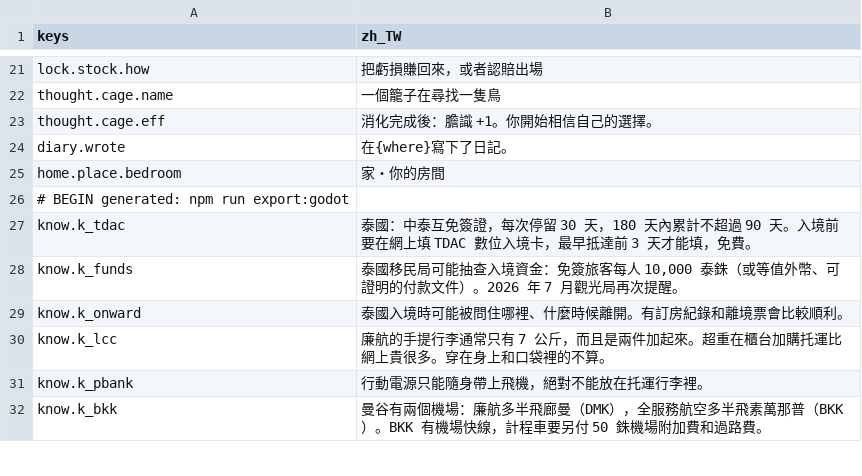
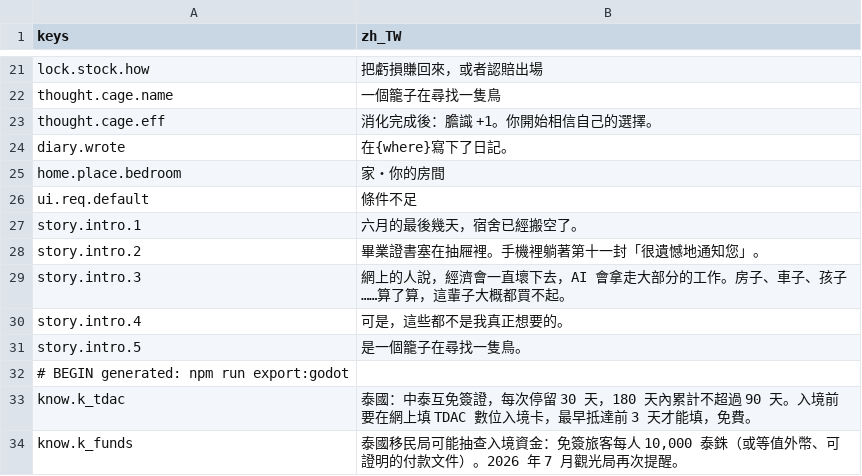
Before and after one commit to Nacht313/liver-red, a CSV file: game/i18n/strings.csv, drawn as a sheet; only a part is shown, gaps mark what is left out; the shorter side is filled out with more unchanged rows; the diff names each change by its address in the sheet, - before the commit and + after, or states it on an @@ line.

```diff
--- a/game/i18n/strings.csv
+++ b/game/i18n/strings.csv
+row 26: ui.req.default | 條件不足
+row 27: story.intro.1 | 六月的最後幾天，宿舍已經搬空了。
+row 28: story.intro.2 | 畢業證書塞在抽屜裡。手機裡躺著第十一封「很遺憾地通知您」。
+row 29: story.intro.3 | 網上的人說，經濟會一直壞下去，AI 會拿走大部分的工作。房子、車子、孩子……算了算，這輩子大概都買不起。
+row 30: story.intro.4 | 可是，這些都不是我真正想要的。
+row 31: story.intro.5 | 是一個籠子在尋找一隻鳥。
```
Also changed, not shown: 12 other files.
